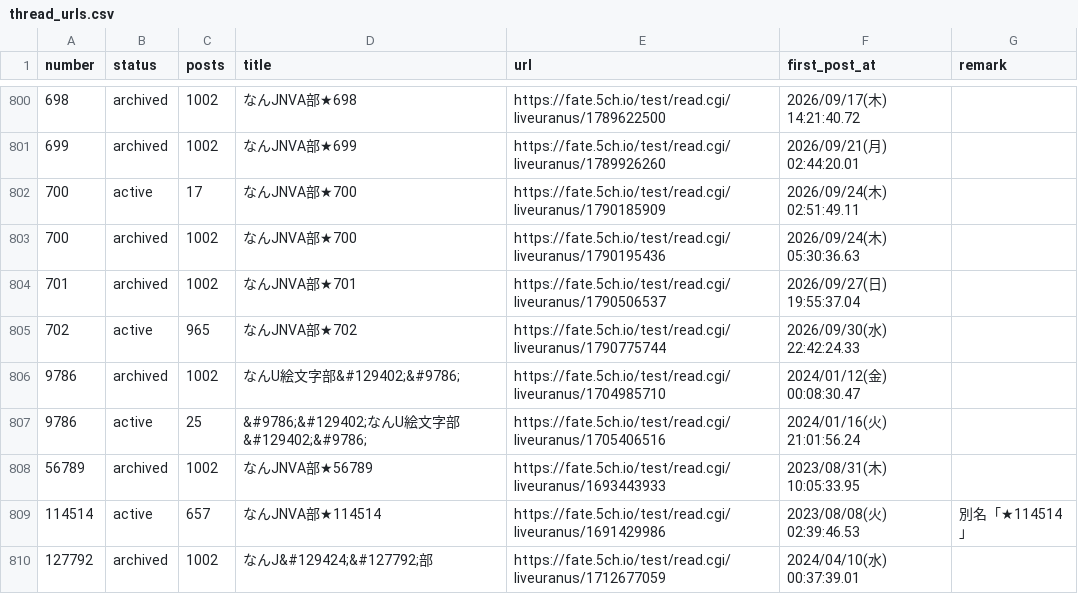
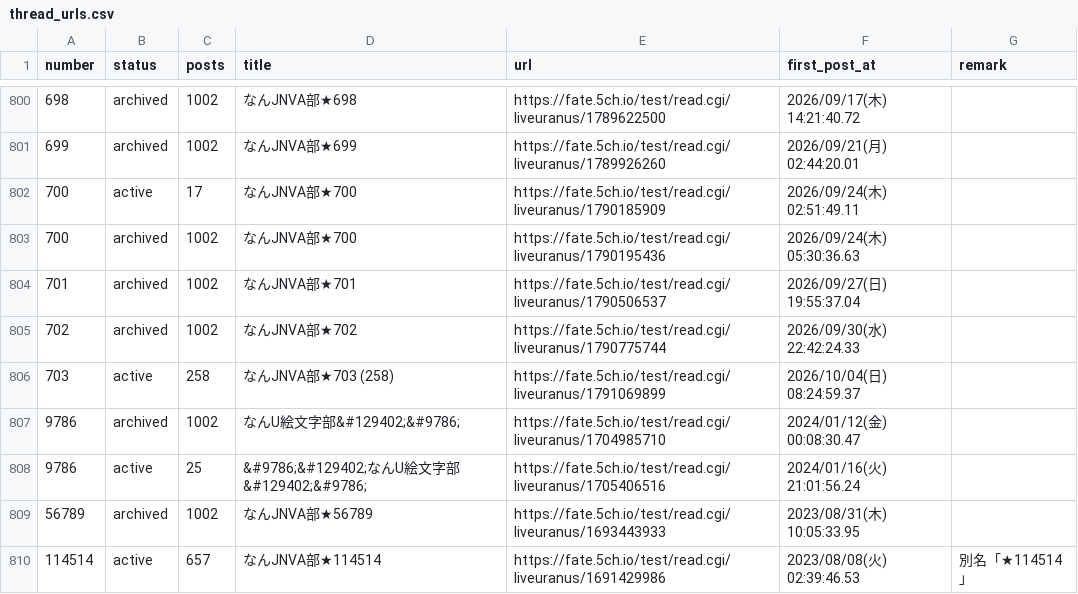
Before and after one commit to aka7774/nai_ch_wiki, a CSV file: thread_back_up/thread_urls.csv, drawn as a sheet; only a part is shown, gaps mark what is left out; the shorter side is filled out with more unchanged rows.

```diff
--- a/thread_back_up/thread_urls.csv
+++ b/thread_back_up/thread_urls.csv
@@ -804,3 +804,4 @@ number,status,posts,title,url,first_post_at,remark
 701,archived,1002,なんJNVA部★701,https://fate.5ch.io/test/read.cgi/liveuranus/1790506537,2026/09/27(日) 19:55:37.04,
-702,active,965,なんJNVA部★702,https://fate.5ch.io/test/read.cgi/liveuranus/1790775744,2026/09/30(水) 22:42:24.33,
+702,archived,1002,なんJNVA部★702,https://fate.5ch.io/test/read.cgi/liveuranus/1790775744,2026/09/30(水) 22:42:24.33,
+703,active,258,なんJNVA部★703  (258),https://fate.5ch.io/test/read.cgi/liveuranus/1791069899,2026/10/04(日) 08:24:59.37,
 9786,archived,1002,なんU絵文字部&#129402;&#9786;,https://fate.5ch.io/test/read.cgi/liveuranus/1704985710,2024/01/12(金) 00:08:30.47,
```
Also changed, not shown: 54 other files.
